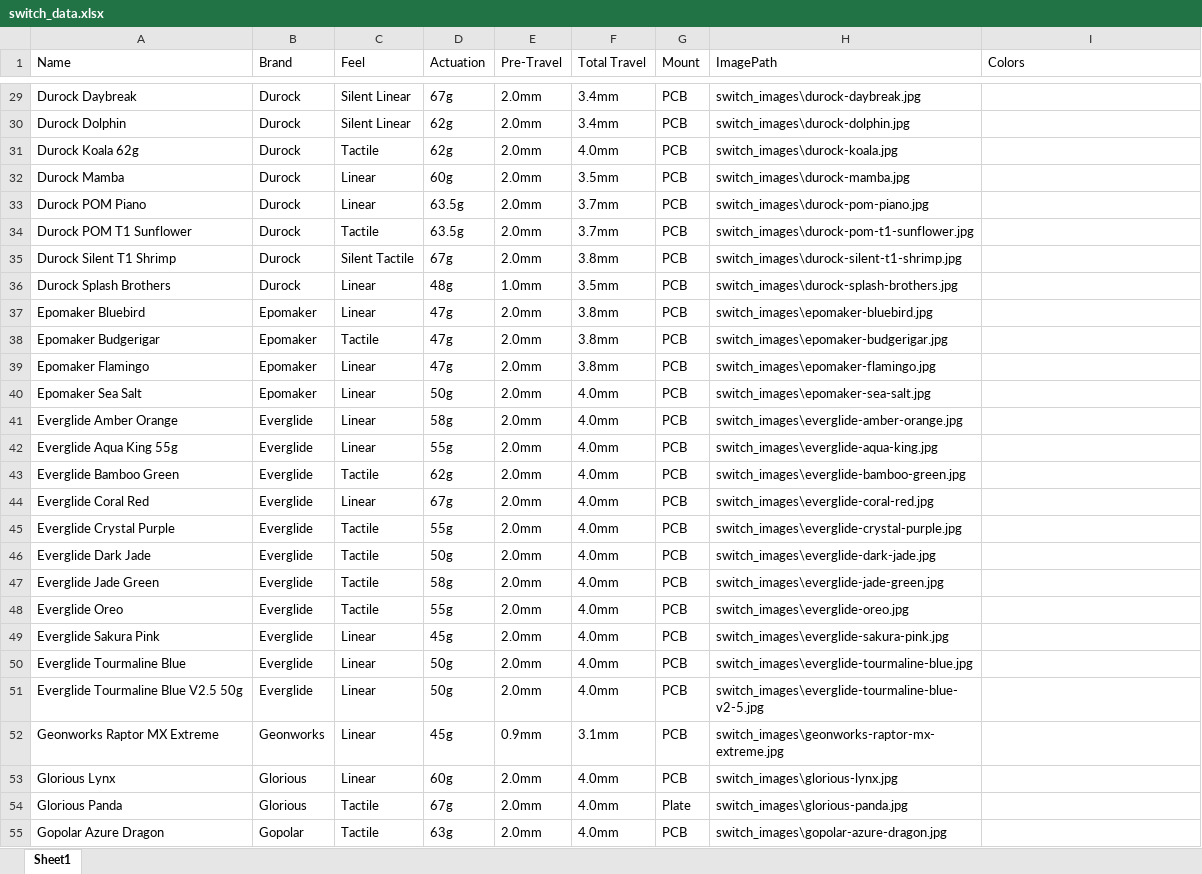
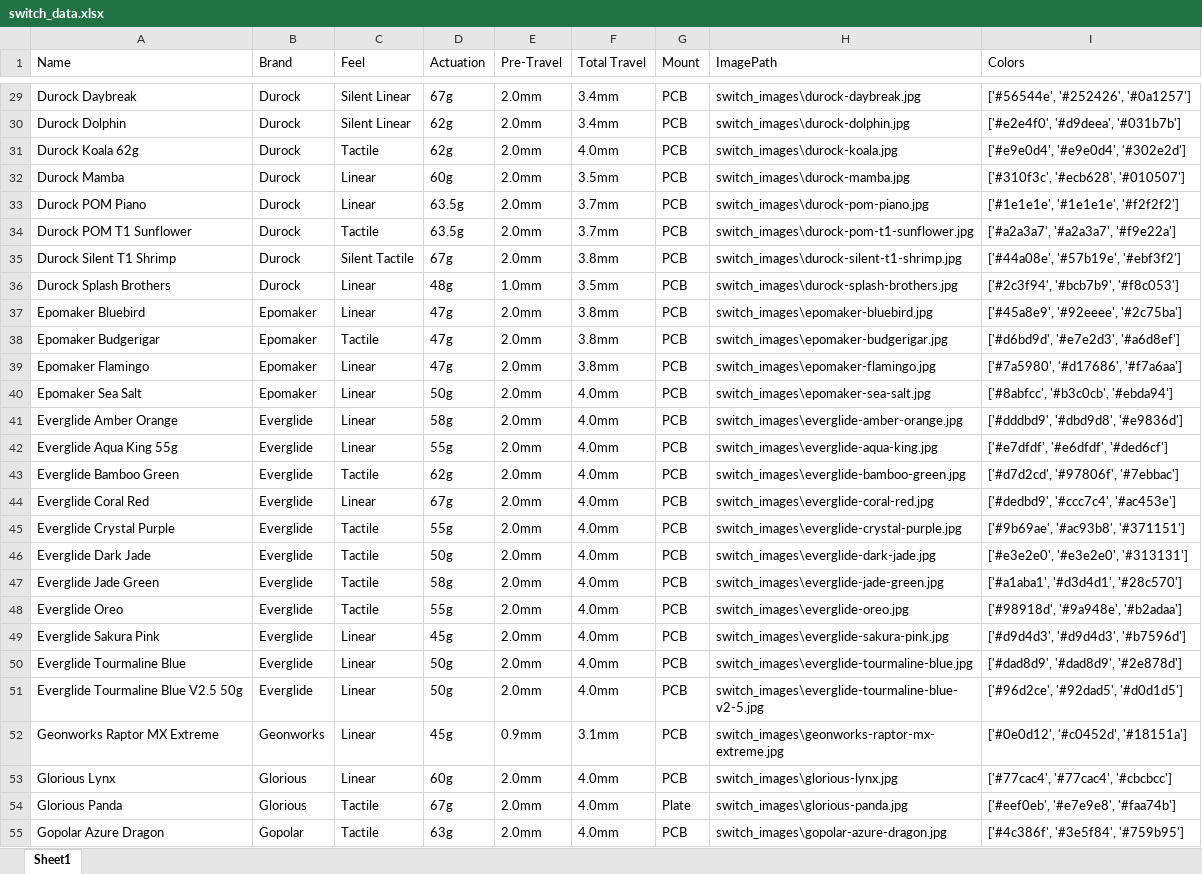
Before and after one commit to TomSonnerat/Project-Typographik, an Excel workbook: Data/switch_data.xlsx, sheet Sheet1, drawn as a sheet; only a part is shown, gaps mark what is left out; values as stored, in another font and other column widths than the file's, no cell formats; charts and pictures not drawn; the diff covers the shown part only; the diff names each change by its address in the sheet, - before the commit and + after, or states it on an @@ line.

Commit message:
Added colors
- Add a color picker script for switchs
- Renamed tri.py to switch_sorting
- Updated datasheet

```diff
--- a/Data/switch_data.xlsx (sheet Sheet1)
+++ b/Data/switch_data.xlsx (sheet Sheet1)
-I29 (Colors): (empty)
+I29 (Colors): ['#56544e', '#252426', '#0a1257']
-I30 (Colors): (empty)
+I30 (Colors): ['#e2e4f0', '#d9deea', '#031b7b']
-I31 (Colors): (empty)
+I31 (Colors): ['#e9e0d4', '#e9e0d4', '#302e2d']
-I32 (Colors): (empty)
+I32 (Colors): ['#310f3c', '#ecb628', '#010507']
-I33 (Colors): (empty)
+I33 (Colors): ['#1e1e1e', '#1e1e1e', '#f2f2f2']
-I34 (Colors): (empty)
+I34 (Colors): ['#a2a3a7', '#a2a3a7', '#f9e22a']
-I35 (Colors): (empty)
+I35 (Colors): ['#44a08e', '#57b19e', '#ebf3f2']
-I36 (Colors): (empty)
+I36 (Colors): ['#2c3f94', '#bcb7b9', '#f8c053']
-I37 (Colors): (empty)
+I37 (Colors): ['#45a8e9', '#92eeee', '#2c75ba']
-I38 (Colors): (empty)
+I38 (Colors): ['#d6bd9d', '#e7e2d3', '#a6d8ef']
-I39 (Colors): (empty)
+I39 (Colors): ['#7a5980', '#d17686', '#f7a6aa']
-I40 (Colors): (empty)
+I40 (Colors): ['#8abfcc', '#b3c0cb', '#ebda94']
-I41 (Colors): (empty)
+I41 (Colors): ['#dddbd9', '#dbd9d8', '#e9836d']
-I42 (Colors): (empty)
+I42 (Colors): ['#e7dfdf', '#e6dfdf', '#ded6cf']
-I43 (Colors): (empty)
+I43 (Colors): ['#d7d2cd', '#97806f', '#7ebbac']
-I44 (Colors): (empty)
+I44 (Colors): ['#dedbd9', '#ccc7c4', '#ac453e']
-I45 (Colors): (empty)
+I45 (Colors): ['#9b69ae', '#ac93b8', '#371151']
-I46 (Colors): (empty)
+I46 (Colors): ['#e3e2e0', '#e3e2e0', '#313131']
-I47 (Colors): (empty)
+I47 (Colors): ['#a1aba1', '#d3d4d1', '#28c570']
-I48 (Colors): (empty)
+I48 (Colors): ['#98918d', '#9a948e', '#b2adaa']
-I49 (Colors): (empty)
+I49 (Colors): ['#d9d4d3', '#d9d4d3', '#b7596d']
-I50 (Colors): (empty)
+I50 (Colors): ['#dad8d9', '#dad8d9', '#2e878d']
-I51 (Colors): (empty)
+I51 (Colors): ['#96d2ce', '#92dad5', '#d0d1d5']
-I52 (Colors): (empty)
+I52 (Colors): ['#0e0d12', '#c0452d', '#18151a']
-I53 (Colors): (empty)
+I53 (Colors): ['#77cac4', '#77cac4', '#cbcbcc']
-I54 (Colors): (empty)
+I54 (Colors): ['#eef0eb', '#e7e9e8', '#faa74b']
-I55 (Colors): (empty)
+I55 (Colors): ['#4c386f', '#3e5f84', '#759b95']
```
Also changed, not shown: 2 removed rows and 79 edited cells elsewhere in this sheet, cell formats, charts or pictures, 2 other files.
